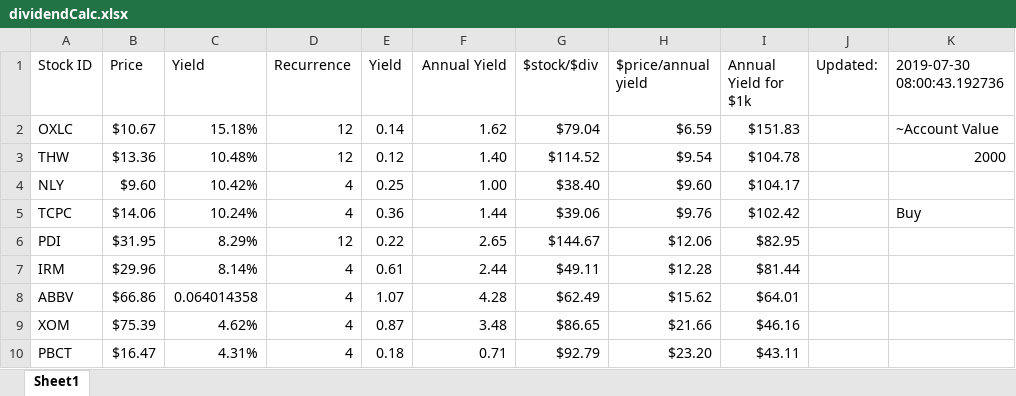
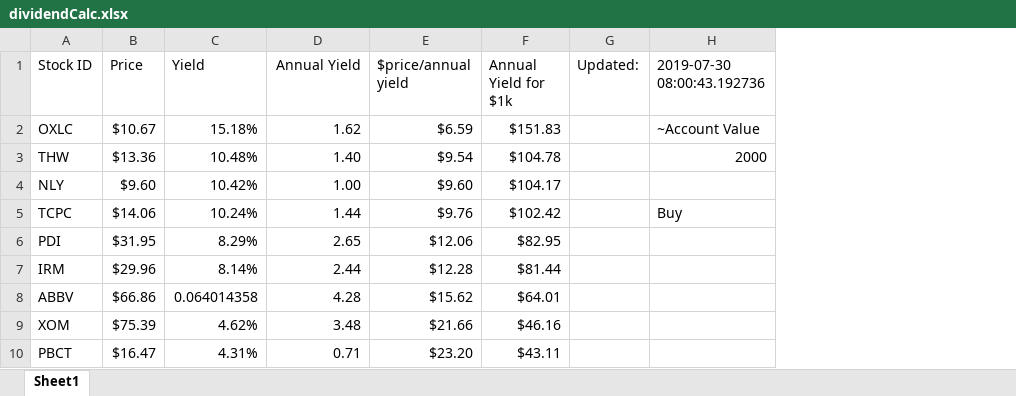
Before and after one commit to BenjaminWassermann/dividendTracker, an Excel workbook: dividendCalc.xlsx, sheet Sheet1, drawn as a sheet; only a part is shown; values as stored, in another font and other column widths than the file's, no borders; the diff names each change by its address in the sheet, - before the commit and + after, or states it on an @@ line.

Commit message:
Modified new and placeData methods for streamlined sheet layout

```diff
--- a/dividendCalc.xlsx (sheet Sheet1)
+++ b/dividendCalc.xlsx (sheet Sheet1)
-column D (Recurrence), rows 2-10: 12 | 12 | 4 | 4 | 12 | 4 | 4 | 4 | 4
-column E (Yield), rows 2-10: 0.14 | 0.12 | 0.25 | 0.36 | 0.22 | 0.61 | 1.07 | 0.87 | 0.18
-column G ($stock/$div), rows 2-10: $79.04 | $114.52 | $38.40 | $39.06 | $144.67 | $49.11 | $62.49 | $86.65 | $92.79
```
Also changed, not shown: formulas that keep their value, toFill.xlsx, 2 other files.
